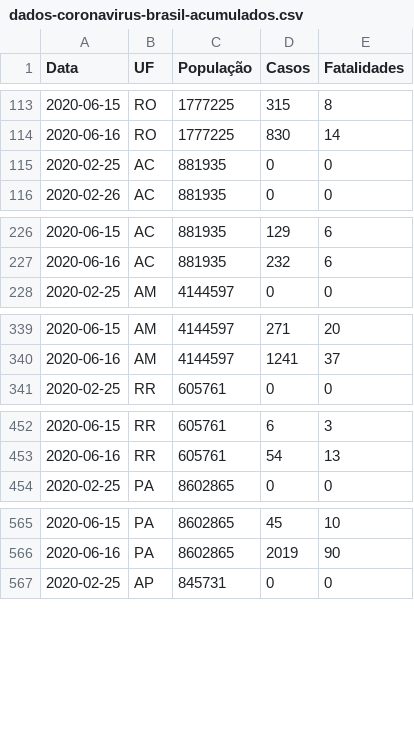
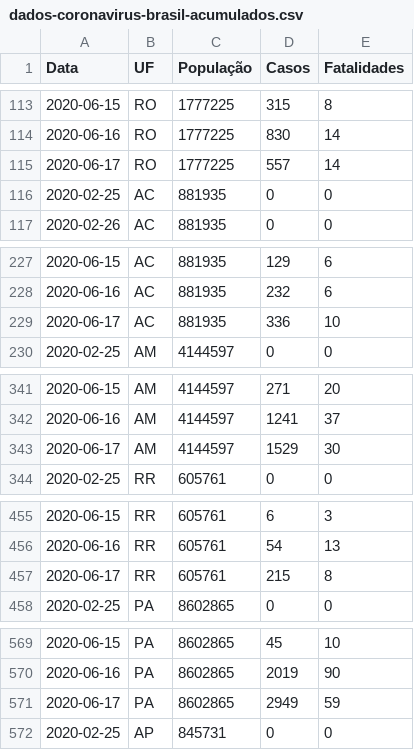
Before and after one commit to canaldjobix/coronavirus-brasil, a CSV file: dados-coronavirus-brasil-acumulados.csv, drawn as a sheet; only a part is shown, gaps mark what is left out; the diff covers the shown part only.

Commit message:
Add files via upload

```diff
--- a/dados-coronavirus-brasil-acumulados.csv
+++ b/dados-coronavirus-brasil-acumulados.csv
@@ -114,2 +114,3 @@ Data,UF,População,Casos,Fatalidades
 2020-06-16,RO,1777225,830,14
+2020-06-17,RO,1777225,557,14
 2020-02-25,AC,881935,0,0
@@ -227,2 +228,3 @@ Data,UF,População,Casos,Fatalidades
 2020-06-16,AC,881935,232,6
+2020-06-17,AC,881935,336,10
 2020-02-25,AM,4144597,0,0
@@ -340,2 +342,3 @@ Data,UF,População,Casos,Fatalidades
 2020-06-16,AM,4144597,1241,37
+2020-06-17,AM,4144597,1529,30
 2020-02-25,RR,605761,0,0
@@ -453,2 +456,3 @@ Data,UF,População,Casos,Fatalidades
 2020-06-16,RR,605761,54,13
+2020-06-17,RR,605761,215,8
 2020-02-25,PA,8602865,0,0
@@ -566,2 +570,3 @@ Data,UF,População,Casos,Fatalidades
 2020-06-16,PA,8602865,2019,90
+2020-06-17,PA,8602865,2949,59
 2020-02-25,AP,845731,0,0
```
Also changed, not shown: 22 added rows elsewhere in this file.
